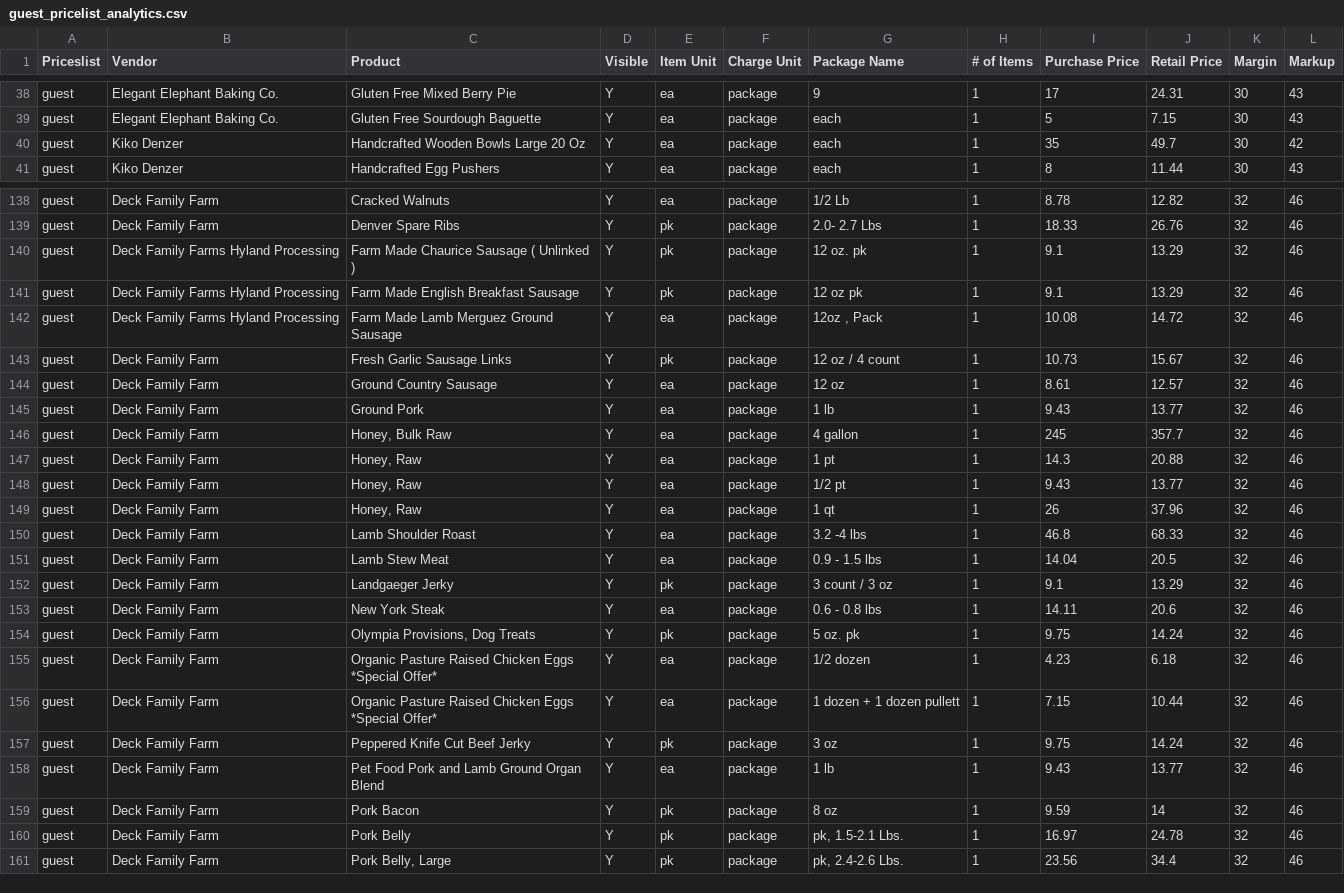
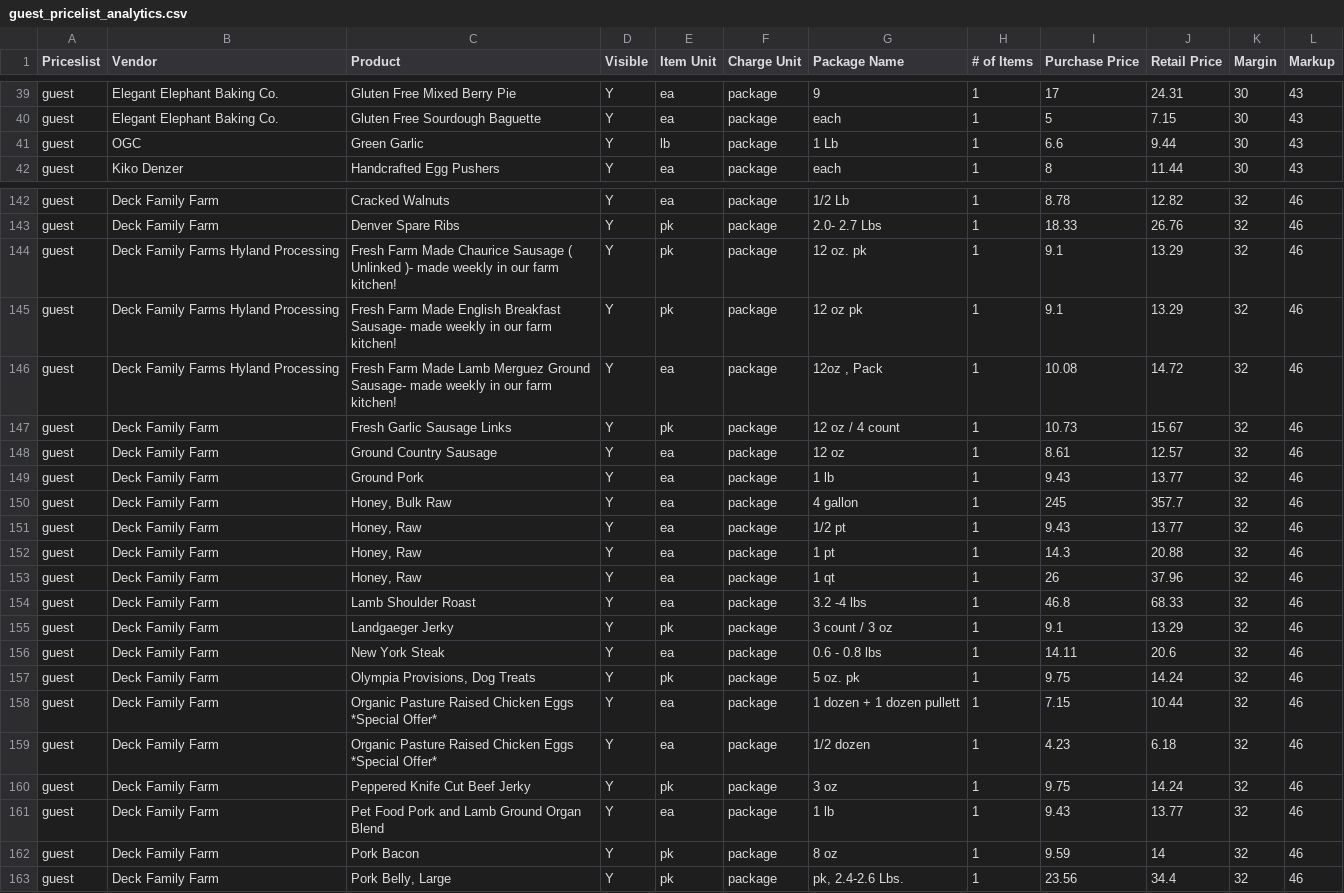
Before and after one commit to required777/TD-Testing-ffcsa_scripts, a CSV file: localline/data/guest_pricelist_analytics.csv, drawn as a sheet; only a part is shown, gaps mark what is left out; the diff covers the shown part only.

```diff
--- a/localline/data/guest_pricelist_analytics.csv
+++ b/localline/data/guest_pricelist_analytics.csv
@@ -39,3 +40,3 @@ guest,Elegant Elephant Baking Co.,Gluten Free Mixed Berry Pie,Y,ea,package,9,1,1
 guest,Elegant Elephant Baking Co.,Gluten Free Sourdough Baguette,Y,ea,package,each,1,5,7.15,30,43
-guest,Kiko Denzer,Handcrafted  Wooden Bowls Large 20 Oz,Y,ea,package,each,1,35,49.7,30,42
+guest,OGC,Green Garlic,Y,lb,package,1 Lb,1,6.6,9.44,30,43
 guest,Kiko Denzer,Handcrafted Egg Pushers,Y,ea,package,each,1,8,11.44,30,43
@@ -139,5 +143,5 @@ guest,Deck Family Farm,Cracked Walnuts,Y,ea,package,1/2 Lb,1,8.78,12.82,32,46
 guest,Deck Family Farm,Denver Spare Ribs,Y,pk,package,2.0- 2.7 Lbs,1,18.33,26.76,32,46
-guest,Deck Family Farms Hyland Processing,Farm Made Chaurice Sausage ( Unlinked ),Y,pk,package,12 oz. pk,1,9.1,13.29,32,46
-guest,Deck Family Farms Hyland Processing,Farm Made English Breakfast Sausage,Y,pk,package,12 oz pk,1,9.1,13.29,32,46
-guest,Deck Family Farms Hyland Processing,Farm Made Lamb Merguez Ground Sausage,Y,ea,package,"12oz , Pack",1,10.08,14.72,32,46
+guest,Deck Family Farms Hyland Processing,Fresh Farm Made Chaurice Sausage ( Unlinked )- made weekly in our farm kitchen!,Y,pk,package,12 oz. pk,1,9.1,13.29,32,46
+guest,Deck Family Farms Hyland Processing,Fresh Farm Made English Breakfast Sausage- made weekly in our farm kitchen!,Y,pk,package,12 oz pk,1,9.1,13.29,32,46
+guest,Deck Family Farms Hyland Processing,Fresh Farm Made Lamb Merguez Ground Sausage- made weekly in our farm kitchen!,Y,ea,package,"12oz , Pack",1,10.08,14.72,32,46
 guest,Deck Family Farm,Fresh Garlic Sausage Links,Y,pk,package,12 oz / 4 count,1,10.73,15.67,32,46
@@ -146,7 +150,6 @@ guest,Deck Family Farm,Ground Pork,Y,ea,package,1 lb,1,9.43,13.77,32,46
 guest,Deck Family Farm,"Honey, Bulk Raw",Y,ea,package,4 gallon,1,245,357.7,32,46
+guest,Deck Family Farm,"Honey, Raw",Y,ea,package,1/2 pt,1,9.43,13.77,32,46
 guest,Deck Family Farm,"Honey, Raw",Y,ea,package,1 pt,1,14.3,20.88,32,46
-guest,Deck Family Farm,"Honey, Raw",Y,ea,package,1/2 pt,1,9.43,13.77,32,46
 guest,Deck Family Farm,"Honey, Raw",Y,ea,package,1 qt,1,26,37.96,32,46
 guest,Deck Family Farm,Lamb Shoulder Roast,Y,ea,package,3.2 -4 lbs,1,46.8,68.33,32,46
-guest,Deck Family Farm,Lamb Stew Meat,Y,ea,package,0.9 - 1.5 lbs,1,14.04,20.5,32,46
 guest,Deck Family Farm,Landgaeger Jerky,Y,pk,package,3 count / 3 oz,1,9.1,13.29,32,46
@@ -154,4 +157,4 @@ guest,Deck Family Farm,New York Steak,Y,ea,package,0.6 - 0.8 lbs,1,14.11,20.6,32
 guest,Deck Family Farm,"Olympia Provisions, Dog Treats",Y,pk,package,5 oz. pk,1,9.75,14.24,32,46
+guest,Deck Family Farm,Organic Pasture Raised Chicken Eggs *Special Offer*,Y,ea,package,1 dozen + 1 dozen pullett,1,7.15,10.44,32,46
 guest,Deck Family Farm,Organic Pasture Raised Chicken Eggs *Special Offer*,Y,ea,package,1/2 dozen,1,4.23,6.18,32,46
-guest,Deck Family Farm,Organic Pasture Raised Chicken Eggs *Special Offer*,Y,ea,package,1 dozen + 1 dozen pullett,1,7.15,10.44,32,46
 guest,Deck Family Farm,Peppered Knife Cut Beef Jerky,Y,pk,package,3 oz,1,9.75,14.24,32,46
@@ -159,3 +162,2 @@ guest,Deck Family Farm,Pet Food Pork and Lamb Ground Organ Blend,Y,ea,package,1
 guest,Deck Family Farm,Pork Bacon,Y,pk,package,8 oz,1,9.59,14,32,46
-guest,Deck Family Farm,Pork Belly,Y,pk,package,"pk, 1.5-2.1 Lbs.",1,16.97,24.78,32,46
 guest,Deck Family Farm,"Pork Belly, Large",Y,pk,package,"pk, 2.4-2.6 Lbs.",1,23.56,34.4,32,46
```
Also changed, not shown: 5 added rows, 3 removed rows, 3 moved rows and 4 edited cells elsewhere in this file, localline/data/herdshare_pricelist_analytics.csv, localline/data/members_pricelist_analytics.csv.
